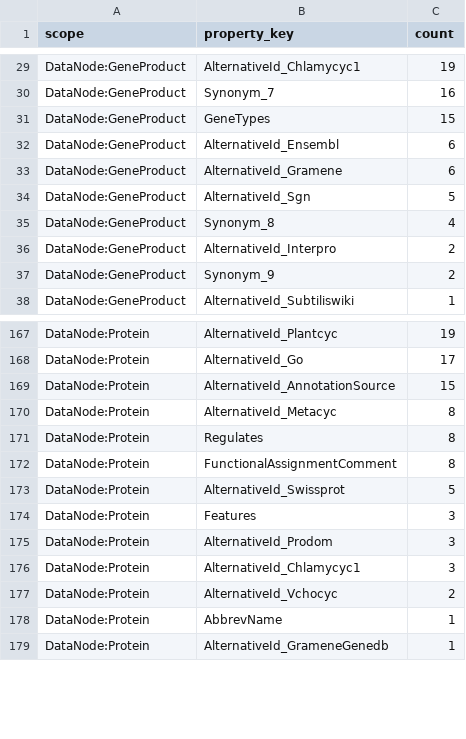
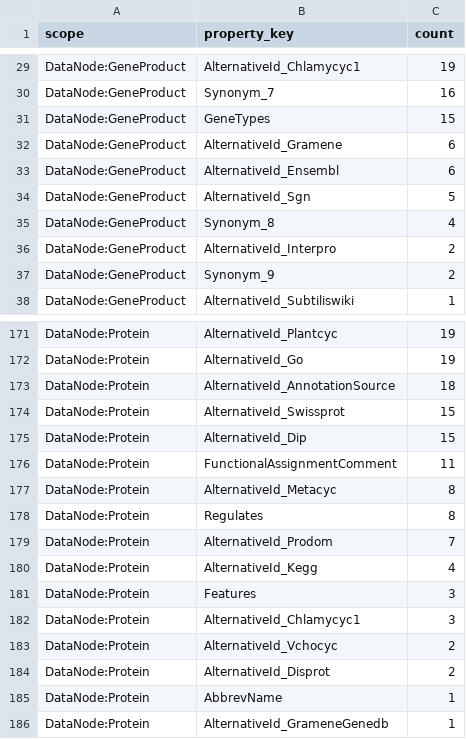
Before and after one commit to pathway-lod/gpml-to-rdf, a CSV file: output/audit/gpml_property_audit_by_scope.csv, drawn as a sheet; only a part is shown, gaps mark what is left out; removed rows and columns are numbered as before the commit, all else as after; the diff covers the shown part only; the diff names each change by its address in the sheet, - before the commit and + after, or states it on an @@ line.

```diff
--- a/output/audit/gpml_property_audit_by_scope.csv
+++ b/output/audit/gpml_property_audit_by_scope.csv
@@ row 33 moved to row 32: DataNode:GeneProduct @@
-C172 (count): 17
+C172 (count): 19
+row 173: DataNode:Protein | AlternativeId_AnnotationSource | 18
-B174 (property_key): AlternativeId_AnnotationSource
+B174 (property_key): AlternativeId_Swissprot
+row 175: DataNode:Protein | AlternativeId_Dip | 15
+row 176: DataNode:Protein | FunctionalAssignmentComment | 11
-B179 (property_key): FunctionalAssignmentComment
+B179 (property_key): AlternativeId_Prodom
-C179 (count): 8
+C179 (count): 7
-B180 (property_key): AlternativeId_Swissprot
+B180 (property_key): AlternativeId_Kegg
-C180 (count): 5
+C180 (count): 4
-row 175: DataNode:Protein | AlternativeId_Prodom | 3
+row 184: DataNode:Protein | AlternativeId_Disprot | 2
```
Also changed, not shown: 12 added rows, 8 removed rows and 41 edited cells elsewhere in this file, output/audit/gpml_property_audit_summary.csv, 1 other file.
